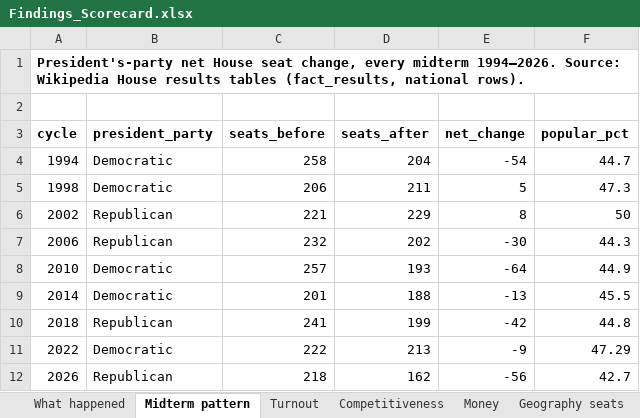
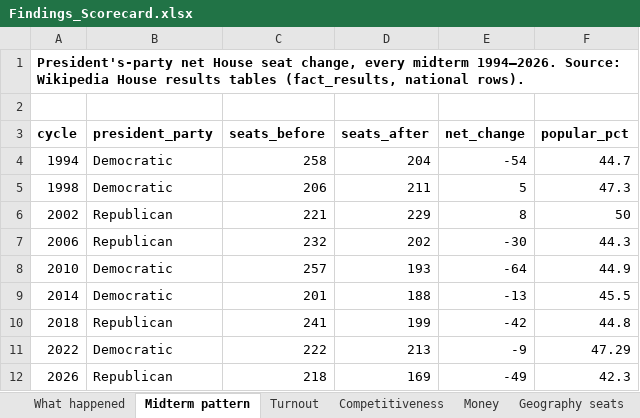
Before and after one commit to Shamstabrej06/us-midterms-2026-observatory, an Excel workbook: outputs/Findings_Scorecard.xlsx, sheet Midterm pattern, drawn as a sheet; values as stored, in another font and other column widths than the file's, no borders; the diff names each change by its address in the sheet, - before the commit and + after, or states it on an @@ line.

```diff
--- a/outputs/Findings_Scorecard.xlsx (sheet Midterm pattern)
+++ b/outputs/Findings_Scorecard.xlsx (sheet Midterm pattern)
-D12 (seats_after): 162
+D12 (seats_after): 169
-E12 (net_change): -56
+E12 (net_change): -49
-F12 (popular_pct): 42.7
+F12 (popular_pct): 42.3
```
Also changed, not shown: sheet What happened, sheet Senate flips 2026, sheet Split outcomes, sheet Money, sheet Geography seats, 32 other files.
